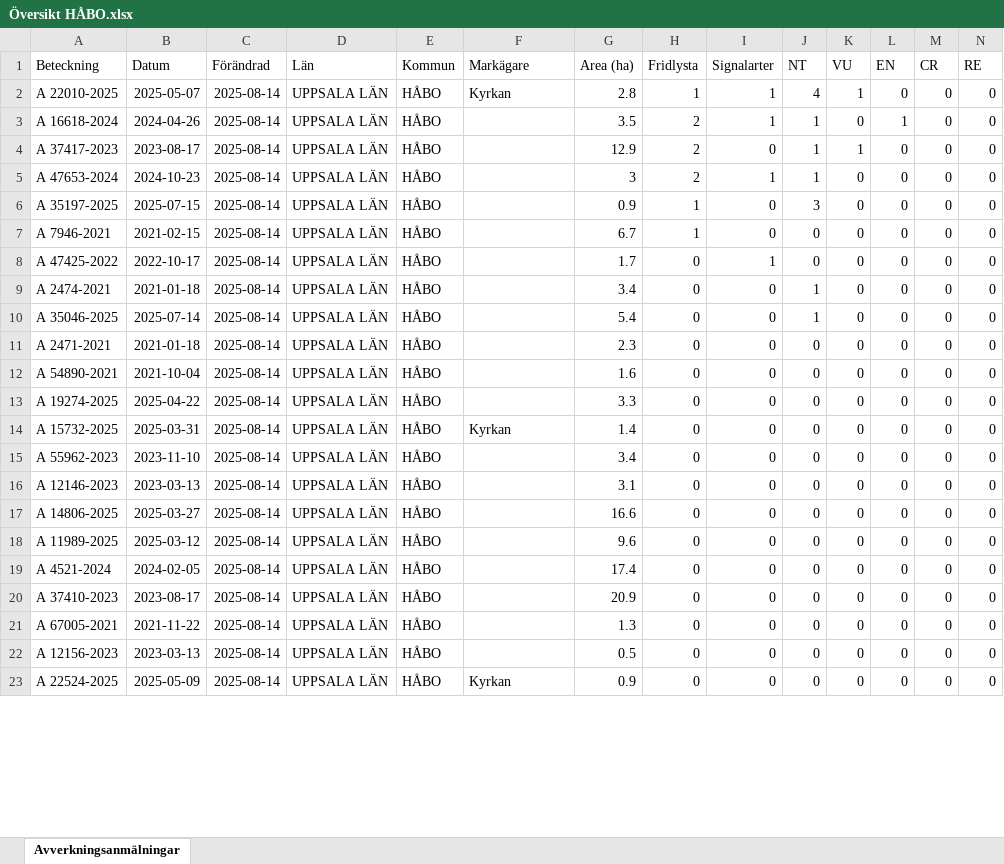
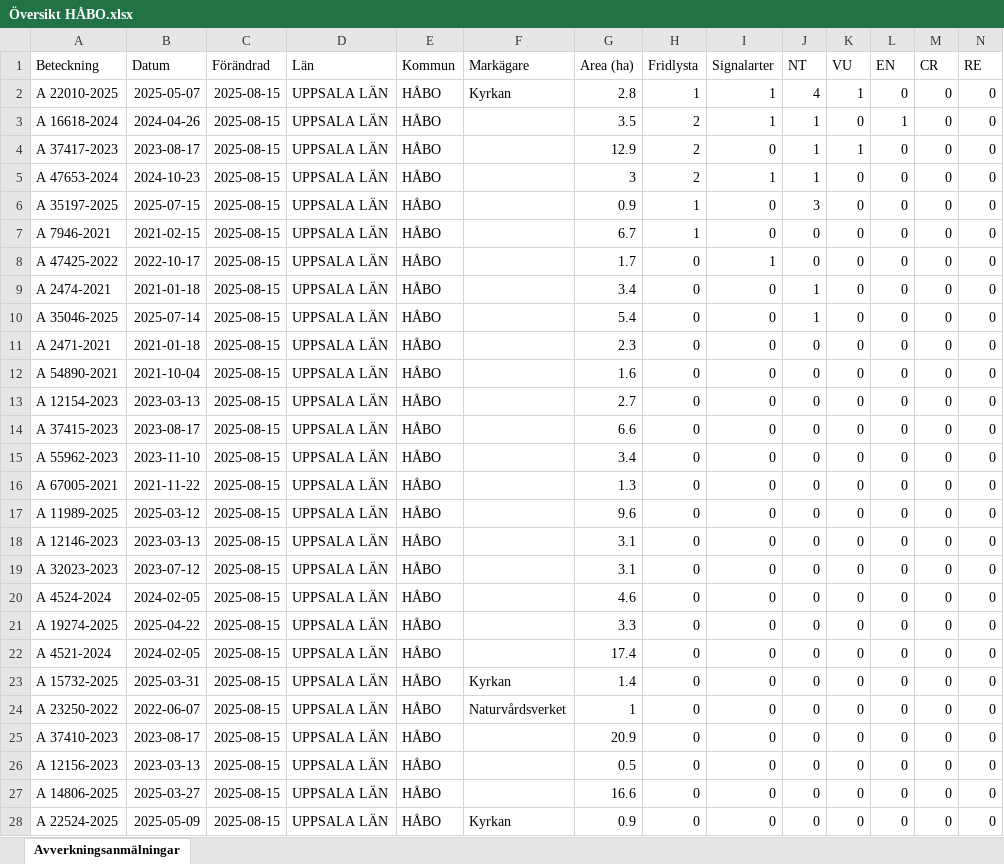
Before and after one commit to klasma/Logging_0305, an Excel workbook: Översikt HÅBO.xlsx, sheet Avverkningsanmälningar, drawn as a sheet; only a part is shown; values as stored, in another font and other column widths than the file's, no borders; removed rows and columns are numbered as before the commit, all else as after; rows hold the shown columns only; the diff covers the shown part only; the diff names each change by its address in the sheet, - before the commit and + after, or states it on an @@ line.

```diff
--- a/Översikt HÅBO.xlsx (sheet Avverkningsanmälningar)
+++ b/Översikt HÅBO.xlsx (sheet Avverkningsanmälningar)
-C2:C15 (Förändrad): 2025-08-14
+C2:C15 (Förändrad): 2025-08-15
-A13 (Beteckning): A 19274-2025
+A13 (Beteckning): A 12154-2023
-B13 (Datum): 2025-04-22
+B13 (Datum): 2023-03-13
-G13 (Area (ha)): 3.3
+G13 (Area (ha)): 2.7
-A14 (Beteckning): A 15732-2025
+A14 (Beteckning): A 37415-2023
-B14 (Datum): 2025-03-31
+B14 (Datum): 2023-08-17
-F14 (Markägare): Kyrkan
+F14 (Markägare): (empty)
-G14 (Area (ha)): 1.4
+G14 (Area (ha)): 6.6
+row 16: A 67005-2021 | 2021-11-22 | 2025-08-15 | UPPSALA LÄN | HÅBO |  | 1.3 | 0 | 0 | 0 | 0 | 0 | 0 | 0
+row 17: A 11989-2025 | 2025-03-12 | 2025-08-15 | UPPSALA LÄN | HÅBO |  | 9.6 | 0 | 0 | 0 | 0 | 0 | 0 | 0
-C18:C19 (Förändrad): 2025-08-14
+C18:C19 (Förändrad): 2025-08-15
-A19 (Beteckning): A 14806-2025
+A19 (Beteckning): A 32023-2023
-B19 (Datum): 2025-03-27
+B19 (Datum): 2023-07-12
-G19 (Area (ha)): 16.6
+G19 (Area (ha)): 3.1
+row 20: A 4524-2024 | 2024-02-05 | 2025-08-15 | UPPSALA LÄN | HÅBO |  | 4.6 | 0 | 0 | 0 | 0 | 0 | 0 | 0
-A21 (Beteckning): A 11989-2025
+A21 (Beteckning): A 19274-2025
-B21 (Datum): 2025-03-12
+B21 (Datum): 2025-04-22
-C21:C22 (Förändrad): 2025-08-14
+C21:C22 (Förändrad): 2025-08-15
-G21 (Area (ha)): 9.6
+G21 (Area (ha)): 3.3
+row 23: A 15732-2025 | 2025-03-31 | 2025-08-15 | UPPSALA LÄN | HÅBO | Kyrkan | 1.4 | 0 | 0 | 0 | 0 | 0 | 0 | 0
+row 24: A 23250-2022 | 2022-06-07 | 2025-08-15 | UPPSALA LÄN | HÅBO | Naturvårdsverket | 1 | 0 | 0 | 0 | 0 | 0 | 0 | 0
-C25 (Förändrad): 2025-08-14
+C25 (Förändrad): 2025-08-15
-row 21: A 67005-2021 | 2021-11-22 | 2025-08-14 | UPPSALA LÄN | HÅBO |  | 1.3 | 0 | 0 | 0 | 0 | 0 | 0 | 0
-C26 (Förändrad): 2025-08-14
+C26 (Förändrad): 2025-08-15
+row 27: A 14806-2025 | 2025-03-27 | 2025-08-15 | UPPSALA LÄN | HÅBO |  | 16.6 | 0 | 0 | 0 | 0 | 0 | 0 | 0
-C28 (Förändrad): 2025-08-14
+C28 (Förändrad): 2025-08-15
```
Also changed, not shown: 1 added row, 6 removed rows and 12 edited cells elsewhere in this sheet, artfynd/A 22010-2025 artfynd.xlsx, artfynd/A 2474-2021 artfynd.xlsx, 45 other files.
